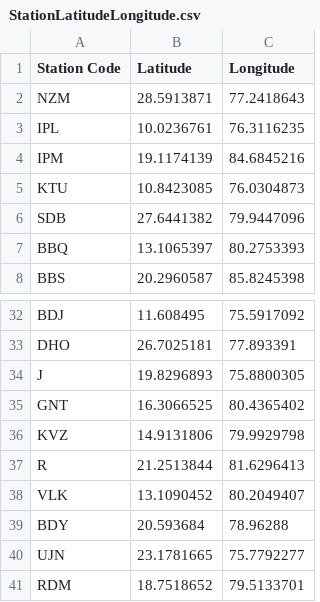
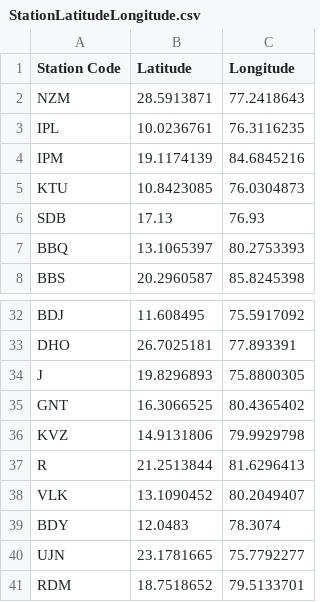
Before and after one commit to radhadevi11/RailwayApp, a CSV file: resources/StationLatitudeLongitude.csv, drawn as a sheet; only a part is shown, gaps mark what is left out.

Commit message:
corrected the LatLng of GTL station

```diff
--- a/resources/StationLatitudeLongitude.csv
+++ b/resources/StationLatitudeLongitude.csv
@@ -5,3 +5,3 @@ IPM,19.1174139,84.6845216
 KTU,10.8423085,76.0304873
-SDB,27.6441382,79.9447096
+SDB,17.13,76.93
 BBQ,13.1065397,80.2753393
@@ -38,3 +38,3 @@ R,21.2513844,81.6296413
 VLK,13.1090452,80.2049407
-BDY,20.593684,78.96288
+BDY,12.0483,78.3074
 UJN,23.1781665,75.7792277
```
Also changed, not shown: 1 other file.
